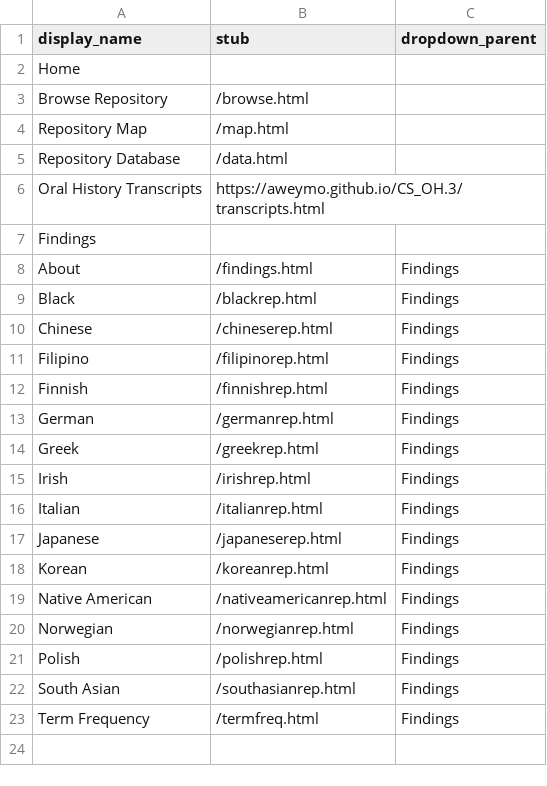
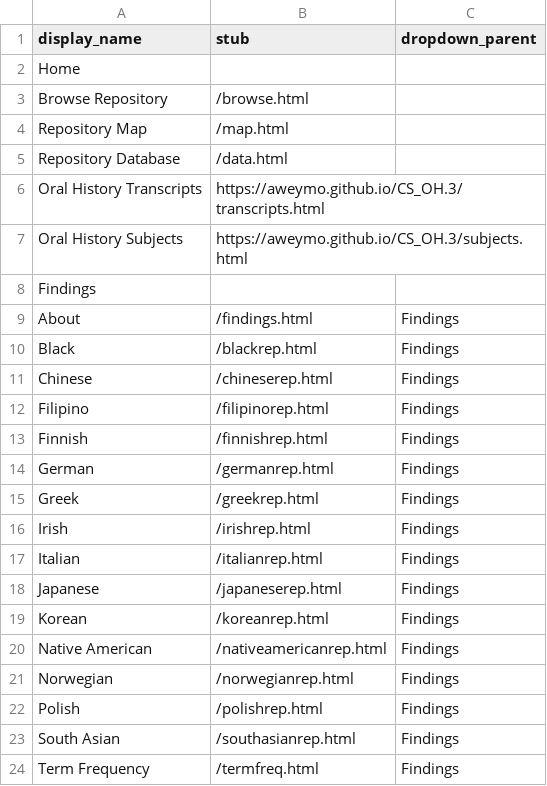
Before and after one commit to aweymo/CS.2, a CSV file: _data/config-nav.csv, drawn as a sheet.

Commit message:
subjectsnav

```diff
--- a/_data/config-nav.csv
+++ b/_data/config-nav.csv
@@ -6,2 +6,3 @@ Repository Database,/data.html
 Oral History Transcripts,https://aweymo.github.io/CS_OH.3/transcripts.html
+Oral History Subjects,https://aweymo.github.io/CS_OH.3/subjects.html
 Findings,,
```
